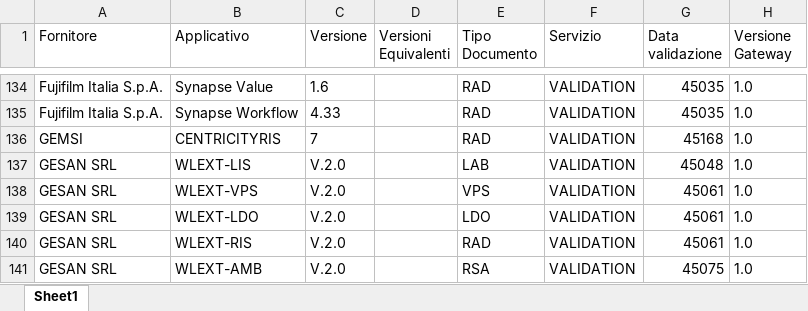
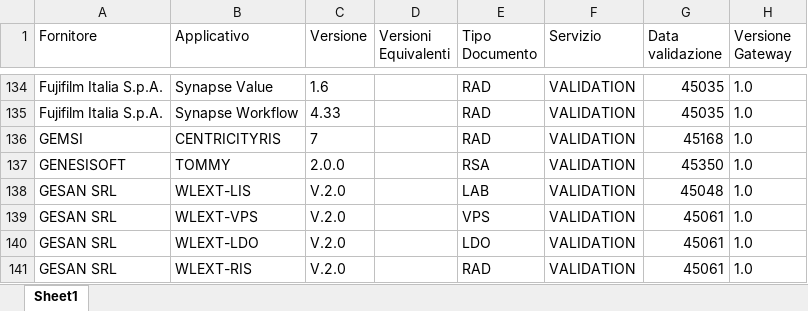
Before and after one commit to ministero-salute/it-fse-accreditati, an Excel workbook: RESULTS/results.xlsx, sheet Sheet1, drawn as a sheet; only a part is shown, gaps mark what is left out; the shorter side is filled out with more unchanged rows; values as stored, in another font and other column widths than the file's, no borders; the diff names each change by its address in the sheet, - before the commit and + after, or states it on an @@ line.

```diff
--- a/RESULTS/results.xlsx (sheet Sheet1)
+++ b/RESULTS/results.xlsx (sheet Sheet1)
+row 137: GENESISOFT | TOMMY | 2.0.0 |  | RSA | VALIDATION | 45350 | 1.0
```
Also changed, not shown: 2 other files.
